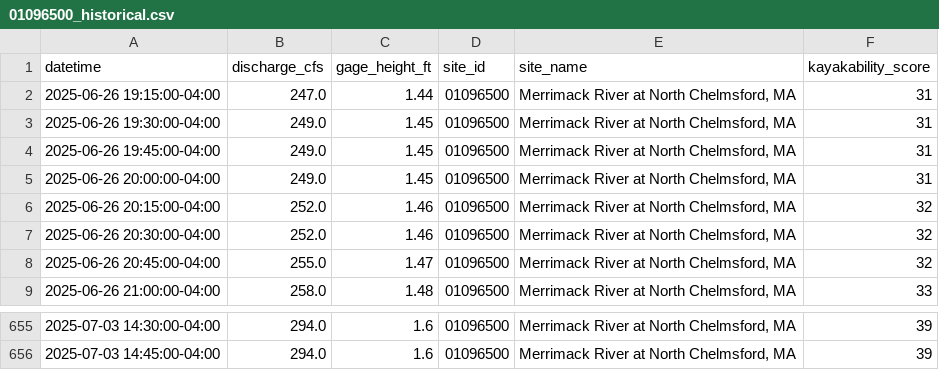
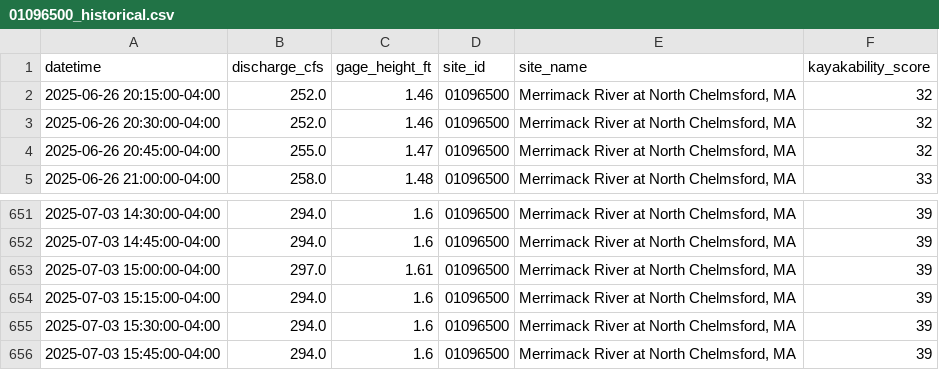
Before and after one commit to tjnolan319/kayakability-dashboard, a CSV file: kayak_forecast_data/01096500_historical.csv, drawn as a sheet; only a part is shown, gaps mark what is left out.

```diff
--- a/kayak_forecast_data/01096500_historical.csv
+++ b/kayak_forecast_data/01096500_historical.csv
@@ -1,6 +1,2 @@
 datetime,discharge_cfs,gage_height_ft,site_id,site_name,kayakability_score
-2025-06-26 19:15:00-04:00,247.0,1.44,01096500,"Merrimack River at North Chelmsford, MA",31
-2025-06-26 19:30:00-04:00,249.0,1.45,01096500,"Merrimack River at North Chelmsford, MA",31
-2025-06-26 19:45:00-04:00,249.0,1.45,01096500,"Merrimack River at North Chelmsford, MA",31
-2025-06-26 20:00:00-04:00,249.0,1.45,01096500,"Merrimack River at North Chelmsford, MA",31
 2025-06-26 20:15:00-04:00,252.0,1.46,01096500,"Merrimack River at North Chelmsford, MA",32
@@ -656 +652,5 @@ datetime,discharge_cfs,gage_height_ft,site_id,site_name,kayakability_score
 2025-07-03 14:45:00-04:00,294.0,1.6,01096500,"Merrimack River at North Chelmsford, MA",39
+2025-07-03 15:00:00-04:00,297.0,1.61,01096500,"Merrimack River at North Chelmsford, MA",39
+2025-07-03 15:15:00-04:00,294.0,1.6,01096500,"Merrimack River at North Chelmsford, MA",39
+2025-07-03 15:30:00-04:00,294.0,1.6,01096500,"Merrimack River at North Chelmsford, MA",39
+2025-07-03 15:45:00-04:00,294.0,1.6,01096500,"Merrimack River at North Chelmsford, MA",39
```
Also changed, not shown: kayak_forecast_data/01092000_historical.csv, kayak_forecast_data/01100000_historical.csv, 6 other files.
